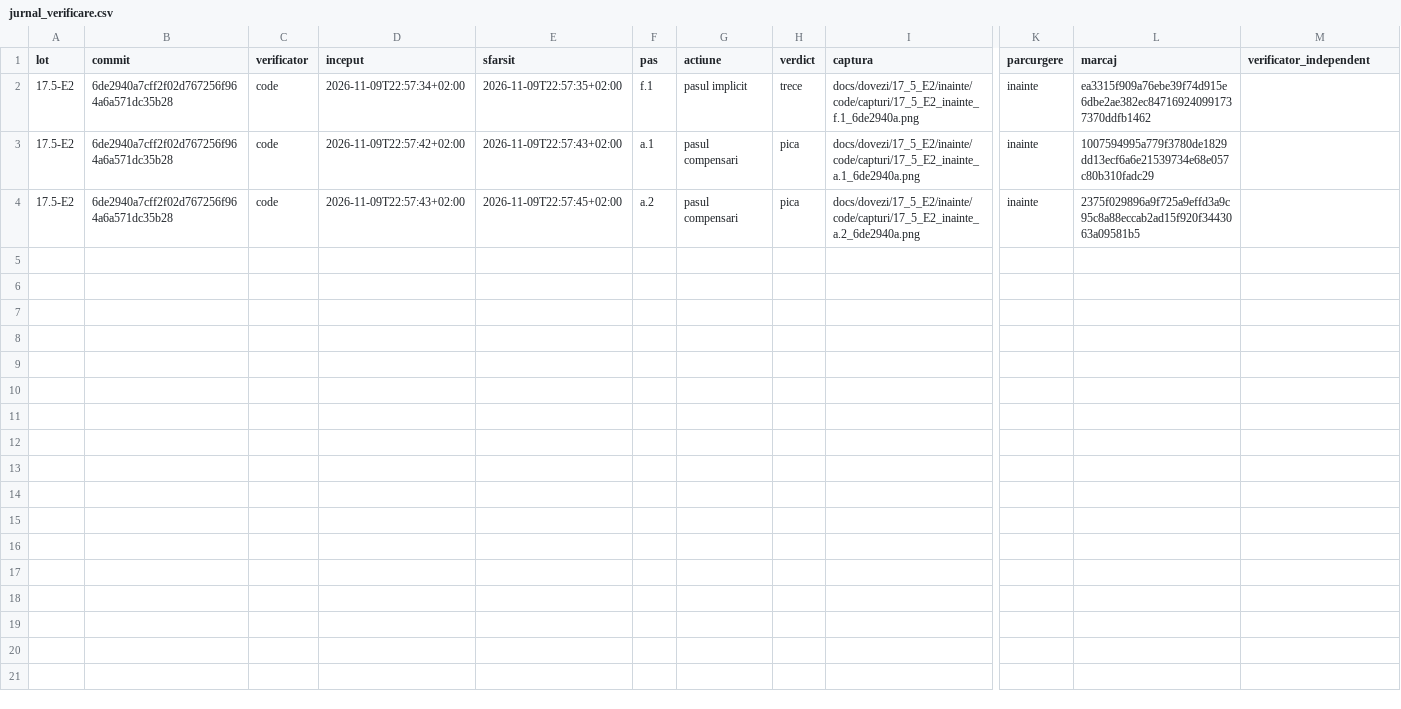
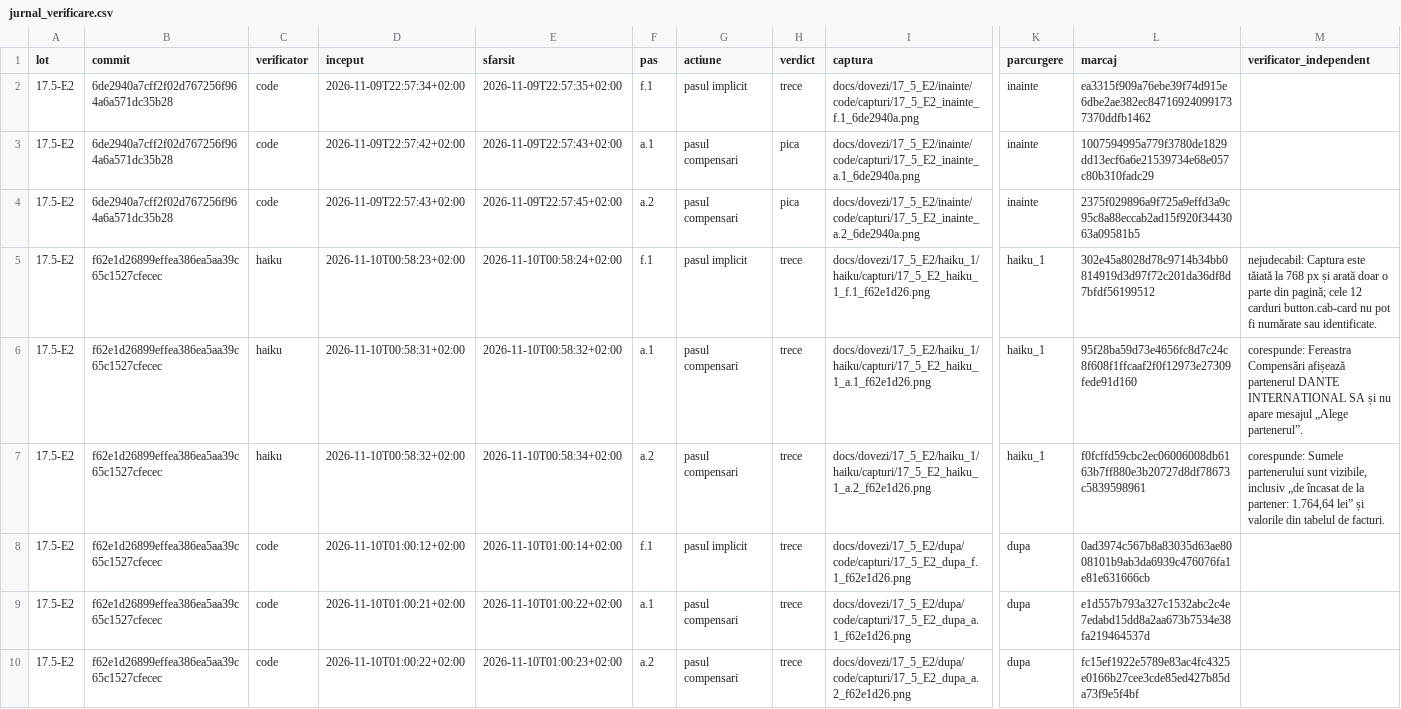
Before and after one commit to CostinHat/iconta-nou-review, a CSV file: docs/dovezi/17_5_E2/jurnal_verificare.csv, drawn as a sheet; only a part is shown, gaps mark what is left out; rows hold the shown columns only; the diff names each change by its address in the sheet, - before the commit and + after, or states it on an @@ line.

```diff
--- a/docs/dovezi/17_5_E2/jurnal_verificare.csv
+++ b/docs/dovezi/17_5_E2/jurnal_verificare.csv
+row 5: 17.5-E2 | f62e1d26899effea386ea5aa39c65c1527cfecec | haiku | 2026-11-10T00:58:23+02:00 | 2026-11-10T00:58:24+02:00 | f.1 | pasul implicit | trece | docs/dovezi/17_5_E2/haiku_1/haiku/capturi/17_5_E2_haiku_1_f.1_f62e1d26.png | haiku_1 | 302e45a8028d78c9714b34bb0814919d3d97f72c201da36df8d7bfdf56199512 | nejudecabil: Captura este tăiată la 768 px și arată doar o parte din pagină; cele 12 carduri button.cab-card nu pot fi numărate sau identificate.
+row 6: 17.5-E2 | f62e1d26899effea386ea5aa39c65c1527cfecec | haiku | 2026-11-10T00:58:31+02:00 | 2026-11-10T00:58:32+02:00 | a.1 | pasul compensari | trece | docs/dovezi/17_5_E2/haiku_1/haiku/capturi/17_5_E2_haiku_1_a.1_f62e1d26.png | haiku_1 | 95f28ba59d73e4656fc8d7c24c8f608f1ffcaaf2f0f12973e27309fede91d160 | corespunde: Fereastra Compensări afișează partenerul DANTE INTERNATIONAL SA și nu apare mesajul „Alege partenerul”.
+row 7: 17.5-E2 | f62e1d26899effea386ea5aa39c65c1527cfecec | haiku | 2026-11-10T00:58:32+02:00 | 2026-11-10T00:58:34+02:00 | a.2 | pasul compensari | trece | docs/dovezi/17_5_E2/haiku_1/haiku/capturi/17_5_E2_haiku_1_a.2_f62e1d26.png | haiku_1 | f0fcffd59cbc2ec06006008db6163b7ff880e3b20727d8df78673c5839598961 | corespunde: Sumele partenerului sunt vizibile, inclusiv „de încasat de la partener: 1.764,64 lei” și valorile din tabelul de facturi.
+row 8: 17.5-E2 | f62e1d26899effea386ea5aa39c65c1527cfecec | code | 2026-11-10T01:00:12+02:00 | 2026-11-10T01:00:14+02:00 | f.1 | pasul implicit | trece | docs/dovezi/17_5_E2/dupa/code/capturi/17_5_E2_dupa_f.1_f62e1d26.png | dupa | 0ad3974c567b8a83035d63ae8008101b9ab3da6939c476076fa1e81e631666cb
+row 9: 17.5-E2 | f62e1d26899effea386ea5aa39c65c1527cfecec | code | 2026-11-10T01:00:21+02:00 | 2026-11-10T01:00:22+02:00 | a.1 | pasul compensari | trece | docs/dovezi/17_5_E2/dupa/code/capturi/17_5_E2_dupa_a.1_f62e1d26.png | dupa | e1d557b793a327c1532abc2c4e7edabd15dd8a2aa673b7534e38fa219464537d
+row 10: 17.5-E2 | f62e1d26899effea386ea5aa39c65c1527cfecec | code | 2026-11-10T01:00:22+02:00 | 2026-11-10T01:00:23+02:00 | a.2 | pasul compensari | trece | docs/dovezi/17_5_E2/dupa/code/capturi/17_5_E2_dupa_a.2_f62e1d26.png | dupa | fc15ef1922e5789e83ac4fc4325e0166b27cee3cde85ed427b85da73f9e5f4bf
```
Also changed, not shown: 6 other files.
